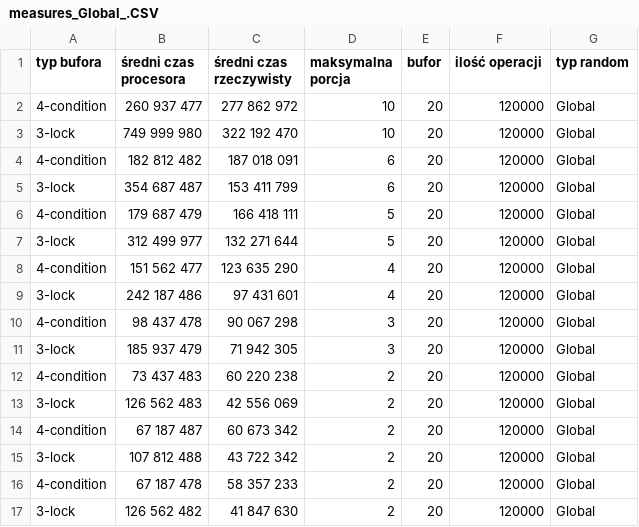
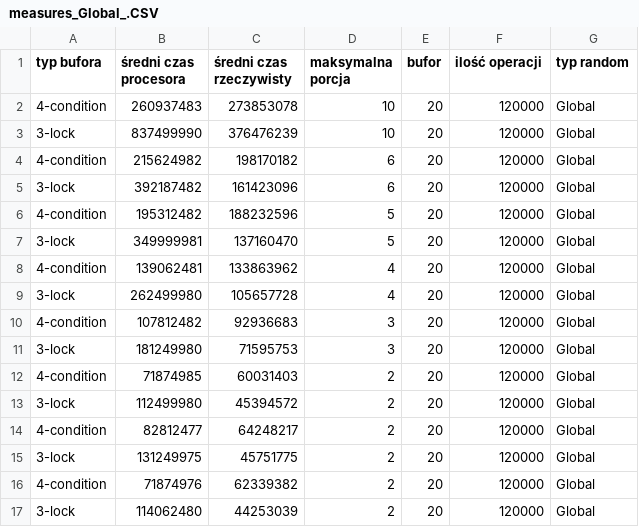
Before and after one commit to Olciaaa/Concurrency_theory_AGHcourse_groupTask, a CSV file: measures_Global_.CSV, drawn as a sheet.

```diff
--- a/measures_Global_.CSV
+++ b/measures_Global_.CSV
@@ -1,17 +1,17 @@
 "typ bufora","średni czas procesora","średni czas rzeczywisty","maksymalna porcja","bufor","ilość operacji","typ random"
-"4-condition","260 937 477 ","277 862 972 ","10","20","120000","Global"
-"3-lock","749 999 980 ","322 192 470 ","10","20","120000","Global"
-"4-condition","182 812 482 ","187 018 091 ","6","20","120000","Global"
-"3-lock","354 687 487 ","153 411 799 ","6","20","120000","Global"
-"4-condition","179 687 479 ","166 418 111 ","5","20","120000","Global"
-"3-lock","312 499 977 ","132 271 644 ","5","20","120000","Global"
-"4-condition","151 562 477 ","123 635 290 ","4","20","120000","Global"
-"3-lock","242 187 486 ","97 431 601 ","4","20","120000","Global"
-"4-condition","98 437 478 ","90 067 298 ","3","20","120000","Global"
-"3-lock","185 937 479 ","71 942 305 ","3","20","120000","Global"
-"4-condition","73 437 483 ","60 220 238 ","2","20","120000","Global"
-"3-lock","126 562 483 ","42 556 069 ","2","20","120000","Global"
-"4-condition","67 187 487 ","60 673 342 ","2","20","120000","Global"
-"3-lock","107 812 488 ","43 722 342 ","2","20","120000","Global"
-"4-condition","67 187 478 ","58 357 233 ","2","20","120000","Global"
-"3-lock","126 562 482 ","41 847 630 ","2","20","120000","Global"
+"4-condition","260937483","273853078","10","20","120000","Global"
+"3-lock","837499990","376476239","10","20","120000","Global"
+"4-condition","215624982","198170182","6","20","120000","Global"
+"3-lock","392187482","161423096","6","20","120000","Global"
+"4-condition","195312482","188232596","5","20","120000","Global"
+"3-lock","349999981","137160470","5","20","120000","Global"
+"4-condition","139062481","133863962","4","20","120000","Global"
+"3-lock","262499980","105657728","4","20","120000","Global"
+"4-condition","107812482","92936683","3","20","120000","Global"
+"3-lock","181249980","71595753","3","20","120000","Global"
+"4-condition","71874985","60031403","2","20","120000","Global"
+"3-lock","112499980","45394572","2","20","120000","Global"
+"4-condition","82812477","64248217","2","20","120000","Global"
+"3-lock","131249975","45751775","2","20","120000","Global"
+"4-condition","71874976","62339382","2","20","120000","Global"
+"3-lock","114062480","44253039","2","20","120000","Global"
```
Also changed, not shown: 2 other files.
